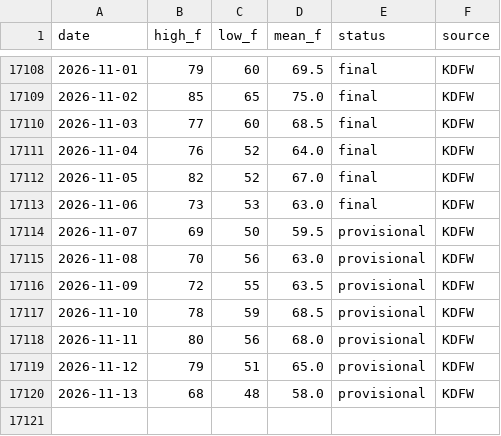
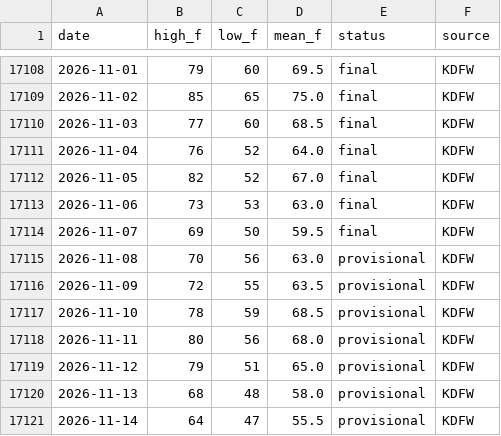
Before and after one commit to nightoftheoak/glowing-giggle, a CSV file: data/plano_daily.csv, drawn as a sheet; only a part is shown, gaps mark what is left out.

```diff
--- a/data/plano_daily.csv
+++ b/data/plano_daily.csv
@@ -17113,3 +17113,3 @@ date,high_f,low_f,mean_f,status,source
 2026-11-06,73,53,63.0,final,KDFW
-2026-11-07,69,50,59.5,provisional,KDFW
+2026-11-07,69,50,59.5,final,KDFW
 2026-11-08,70,56,63.0,provisional,KDFW
@@ -17120 +17120,2 @@ date,high_f,low_f,mean_f,status,source
 2026-11-13,68,48,58.0,provisional,KDFW
+2026-11-14,64,47,55.5,provisional,KDFW
```
Also changed, not shown: 1 other file.
